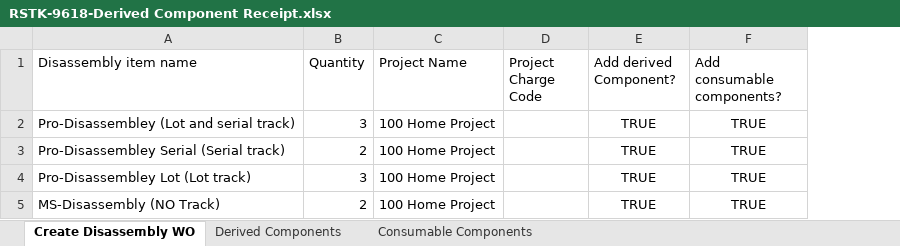
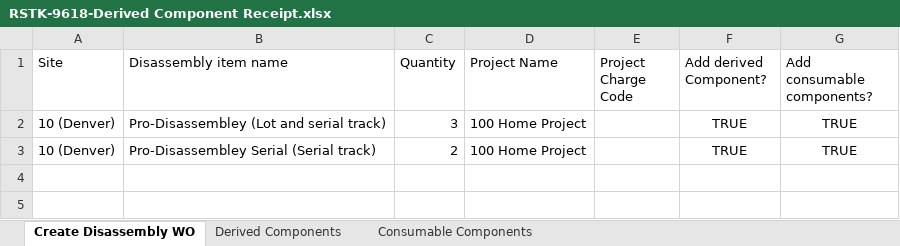
Before and after one commit to msuryawanshi20/rstk_PROVAR-COPADO, an Excel workbook: templates/QARSF/RSTK-9618-Derived Component Receipt.xlsx, sheet Create Disassembly WO, drawn as a sheet; values as stored, in another font and other column widths than the file's, no borders; removed rows and columns are numbered as before the commit, all else as after; the diff names each change by its address in the sheet, - before the commit and + after, or states it on an @@ line.

```diff
--- a/templates/QARSF/RSTK-9618-Derived Component Receipt.xlsx (sheet Create Disassembly WO)
+++ b/templates/QARSF/RSTK-9618-Derived Component Receipt.xlsx (sheet Create Disassembly WO)
+column A (Site), rows 2-3: 10 (Denver) | 10 (Denver)
-row 4: Pro-Disassembley Lot (Lot track) | 3 | 100 Home Project |  | TRUE | TRUE
-row 5: MS-Disassembly (NO Track) | 2 | 100 Home Project |  | TRUE | TRUE
```
Also changed, not shown: sheet Consumable Components, sheet Derived Components, templates/AutomationOrg/RMA Complete Flow(Issue Credit)-SO TO RMA Receipt To Create Credit Memo.xlsx, templates/AutomationOrg/RMA Complete Flow(Repair)-SO To RMA Receipt TO Replacement SO.xlsx, 47 other files.
